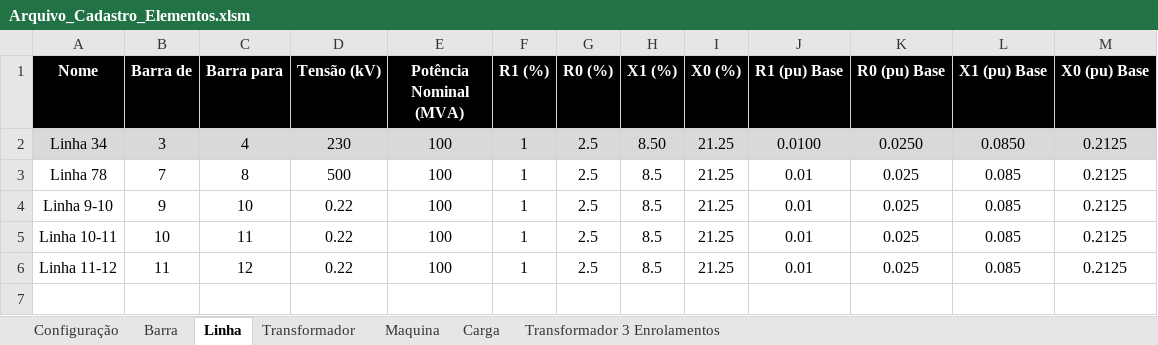
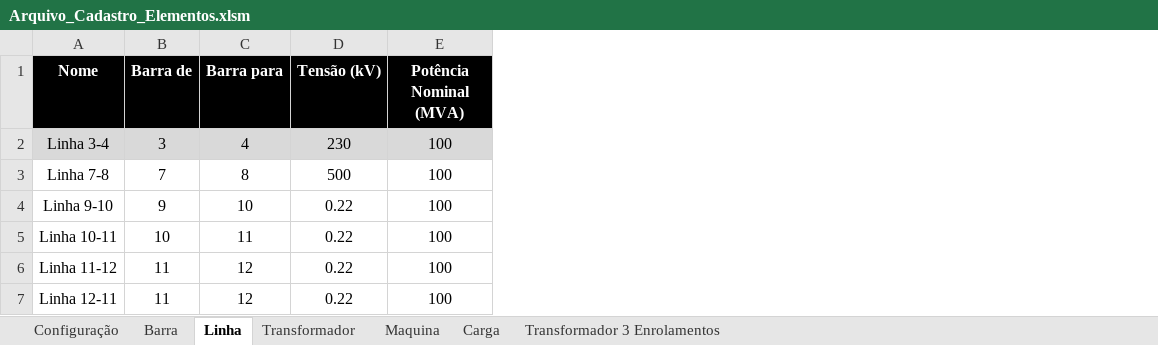
Before and after one commit to muradaniel/Automatic_One-Line_Diagram, an Excel workbook: Arquivo_Cadastro_Elementos.xlsm, sheet Linha, drawn as a sheet; values as stored, in another font and other column widths than the file's, no borders; table styles not drawn; removed rows and columns are numbered as before the commit, all else as after; the diff names each change by its address in the sheet, - before the commit and + after, or states it on an @@ line.

```diff
--- a/Arquivo_Cadastro_Elementos.xlsm (sheet Linha)
+++ b/Arquivo_Cadastro_Elementos.xlsm (sheet Linha)
-column F (R1 (%)), rows 2-6: all 1
-column G (R0 (%)), rows 2-6: all 2.5
-column H (X1 (%)), rows 2-6: 8.50 | 8.5 | 8.5 | 8.5 | 8.5
-column I (X0 (%)), rows 2-6: all 21.25
-column J (R1 (pu) Base), rows 2-6: 0.0100 | 0.01 | 0.01 | 0.01 | 0.01
-column K (R0 (pu) Base), rows 2-6: 0.0250 | 0.025 | 0.025 | 0.025 | 0.025
-column L (X1 (pu) Base), rows 2-6: 0.0850 | 0.085 | 0.085 | 0.085 | 0.085
-column M (X0 (pu) Base), rows 2-6: all 0.2125
-A2 (Nome): Linha 34
+A2 (Nome): Linha 3-4
-A3 (Nome): Linha 78
+A3 (Nome): Linha 7-8
+row 7: Linha 12-11 | 11 | 12 | 0.22 | 100
```
Also changed, not shown: sheet Transformador, sheet Maquina, sheet Carga, 2 other files.
